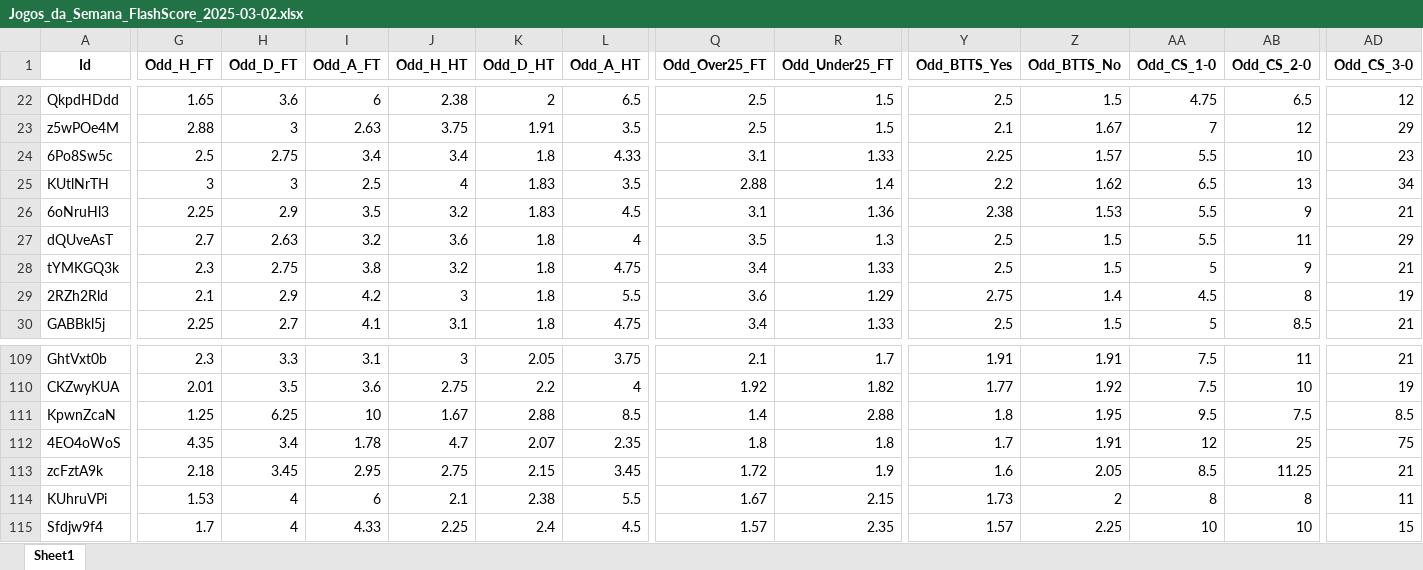
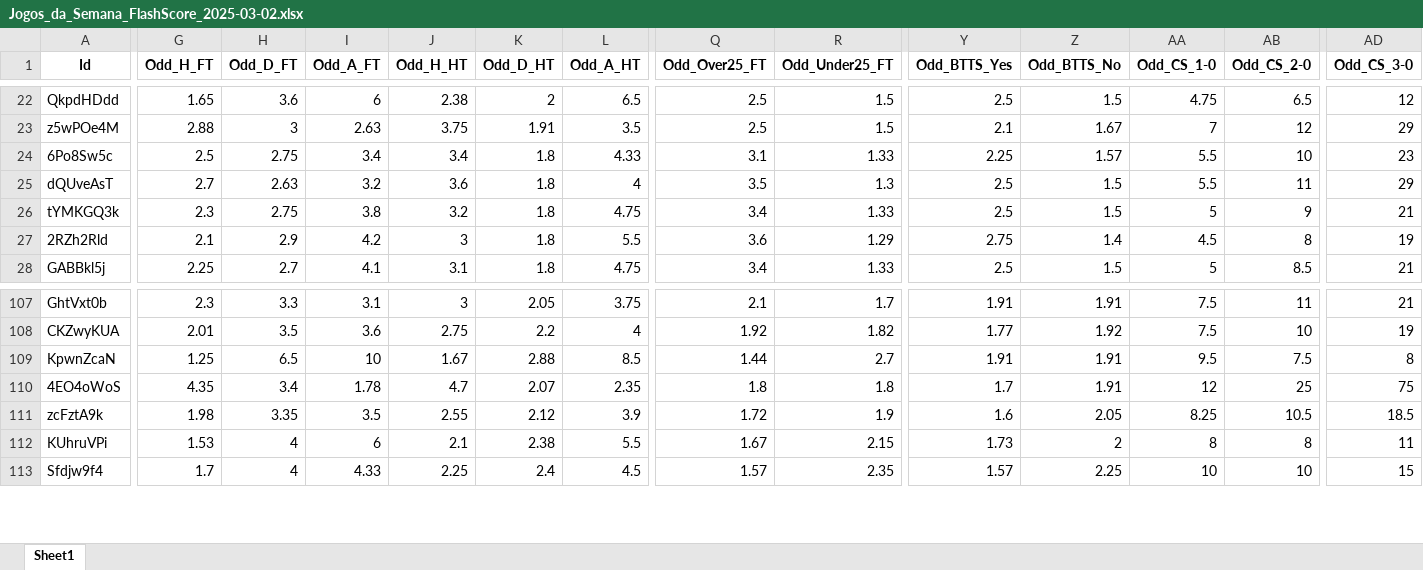
Before and after one commit to mtprado88/jogos_full, an Excel workbook: Jogos_da_Semana_FlashScore_2025-03-02.xlsx, sheet Sheet1, drawn as a sheet; only a part is shown, gaps mark what is left out; values as stored, in another font and other column widths than the file's, no borders; removed rows and columns are numbered as before the commit, all else as after; rows hold the shown columns only; the diff covers the shown part only; the diff names each change by its address in the sheet, - before the commit and + after, or states it on an @@ line.

Commit message:
Atualizando o arquivo XLSX

```diff
--- a/Jogos_da_Semana_FlashScore_2025-03-02.xlsx (sheet Sheet1)
+++ b/Jogos_da_Semana_FlashScore_2025-03-02.xlsx (sheet Sheet1)
-row 25: KUtlNrTH | 3 | 3 | 2.5 | 4 | 1.83 | 3.5 | 2.88 | 1.4 | 2.2 | 1.62 | 6.5 | 13 | 34
-row 26: 6oNruHl3 | 2.25 | 2.9 | 3.5 | 3.2 | 1.83 | 4.5 | 3.1 | 1.36 | 2.38 | 1.53 | 5.5 | 9 | 21
-H109 (Odd_D_FT): 6.25
+H109 (Odd_D_FT): 6.5
-Q109 (Odd_Over25_FT): 1.4
+Q109 (Odd_Over25_FT): 1.44
-R109 (Odd_Under25_FT): 2.88
+R109 (Odd_Under25_FT): 2.7
-Y109 (Odd_BTTS_Yes): 1.8
+Y109 (Odd_BTTS_Yes): 1.91
-Z109 (Odd_BTTS_No): 1.95
+Z109 (Odd_BTTS_No): 1.91
-AD109 (Odd_CS_3-0): 8.5
+AD109 (Odd_CS_3-0): 8
-G111 (Odd_H_FT): 2.18
+G111 (Odd_H_FT): 1.98
-H111 (Odd_D_FT): 3.45
+H111 (Odd_D_FT): 3.35
-I111 (Odd_A_FT): 2.95
+I111 (Odd_A_FT): 3.5
-J111 (Odd_H_HT): 2.75
+J111 (Odd_H_HT): 2.55
-K111 (Odd_D_HT): 2.15
+K111 (Odd_D_HT): 2.12
-L111 (Odd_A_HT): 3.45
+L111 (Odd_A_HT): 3.9
-AA111 (Odd_CS_1-0): 8.5
+AA111 (Odd_CS_1-0): 8.25
-AB111 (Odd_CS_2-0): 11.25
+AB111 (Odd_CS_2-0): 10.5
-AD111 (Odd_CS_3-0): 21
+AD111 (Odd_CS_3-0): 18.5
```
Also changed, not shown: 33 edited cells elsewhere in this sheet.
